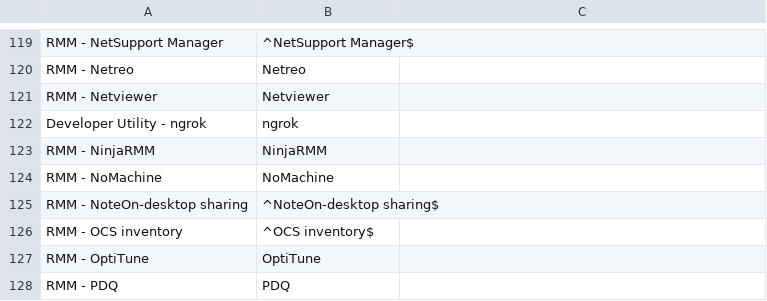
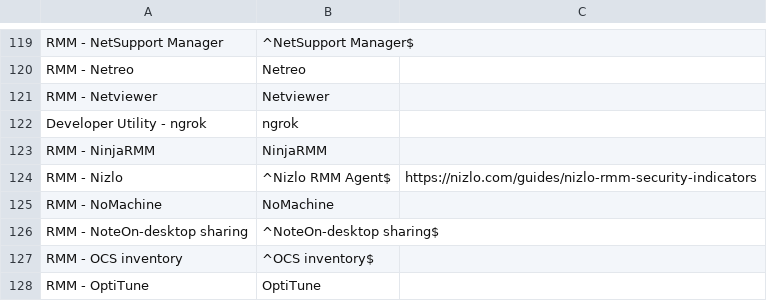
Before and after one commit to mgreen27/DetectRaptor, a CSV file: csv/InstalledSoftware.csv, drawn as a sheet; only a part is shown, gaps mark what is left out; the shorter side is filled out with more unchanged rows; the diff names each change by its address in the sheet, - before the commit and + after, or states it on an @@ line.

Commit message:
Add Nizlo installed software detection (#103)
Signed-off-by: Kip Ecklund <kip@nizlo.com>
Co-authored-by: Kip Ecklund <kip@nizlo.com>

```diff
--- a/csv/InstalledSoftware.csv
+++ b/csv/InstalledSoftware.csv
+row 124: RMM - Nizlo | ^Nizlo RMM Agent$ | https://nizlo.com/guides/nizlo-rmm-security-indicators
```
Also changed, not shown: 1 other file.
